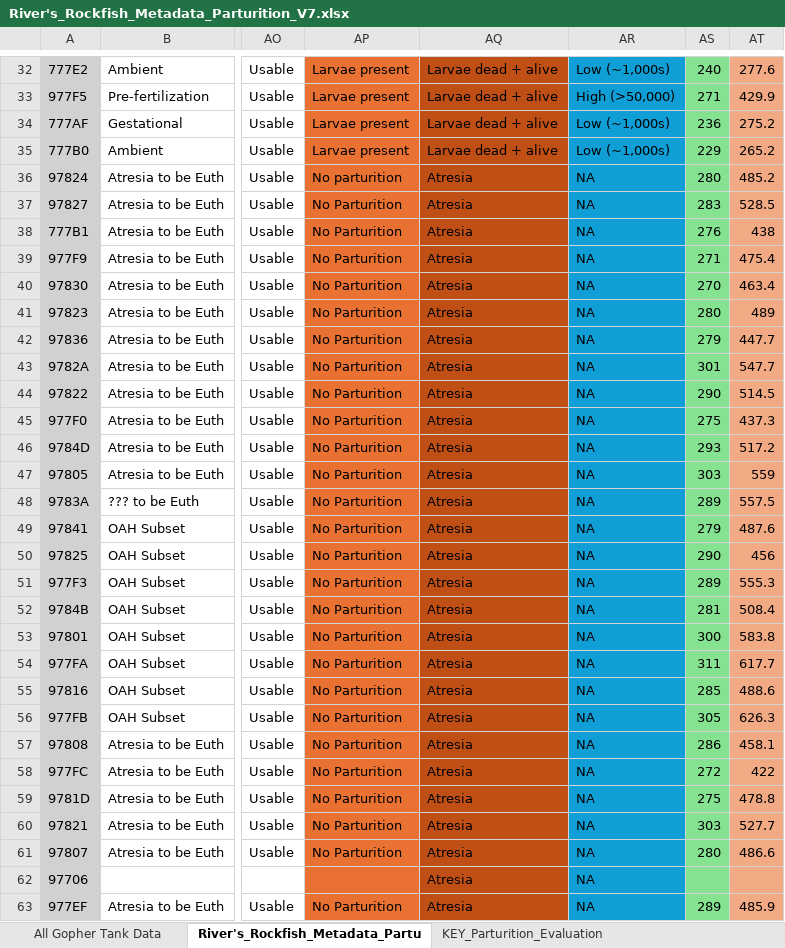
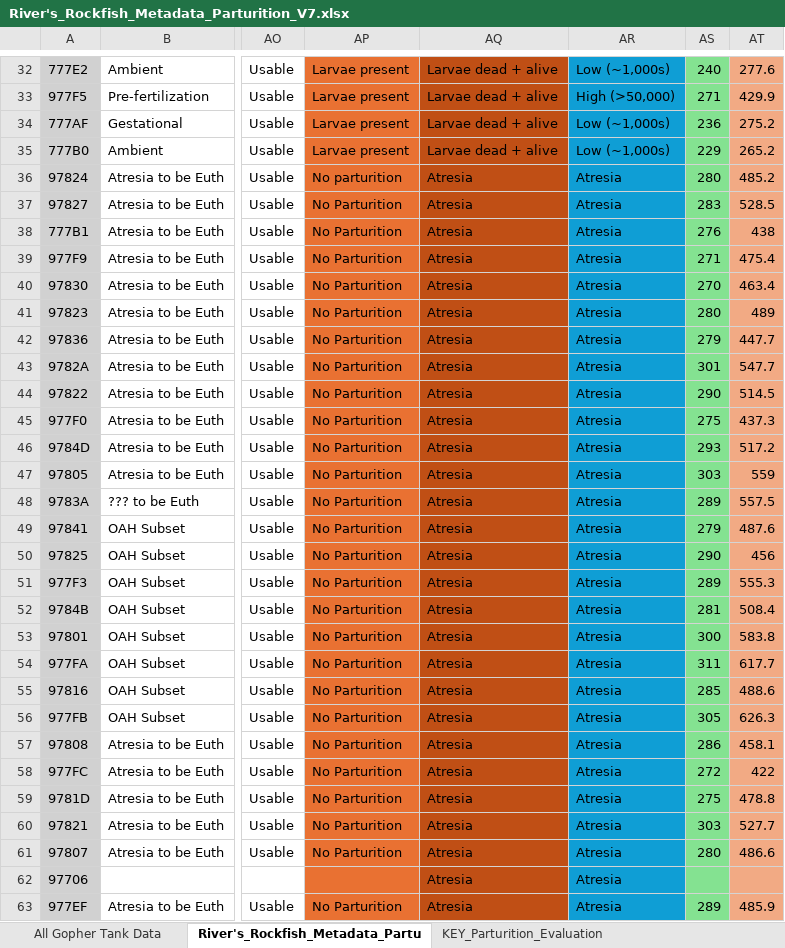
Before and after one commit to madison-sandquist/River-Summer-2025-Rockfish-Research-Poject, an Excel workbook: SUMR25_River_Rockfish_Proj/Raw_Data/River's_Rockfish_Metadata_Parturition_V7.xlsx, sheet River's_Rockfish_Metadata_Partu, drawn as a sheet; only a part is shown, gaps mark what is left out; values as stored, in another font and other column widths than the file's, no borders; the diff covers the shown part only; the diff names each change by its address in the sheet, - before the commit and + after, or states it on an @@ line.

```diff
--- a/SUMR25_River_Rockfish_Proj/Raw_Data/River's_Rockfish_Metadata_Parturition_V7.xlsx (sheet River's_Rockfish_Metadata_Partu)
+++ b/SUMR25_River_Rockfish_Proj/Raw_Data/River's_Rockfish_Metadata_Parturition_V7.xlsx (sheet River's_Rockfish_Metadata_Partu)
-AR36:AR63: NA
+AR36:AR63: Atresia
```
Also changed, not shown: 9 edited cells elsewhere in this sheet, 30 other files.
